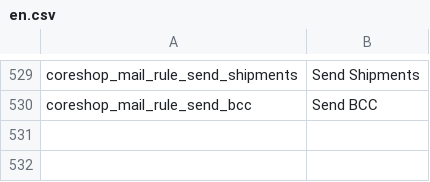
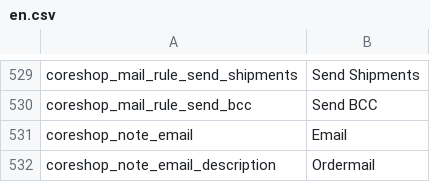
Before and after one commit to coreshop/CoreShop, a CSV file: static/texts/en.csv, drawn as a sheet; only a part is shown, gaps mark what is left out.

```diff
--- a/static/texts/en.csv
+++ b/static/texts/en.csv
@@ -530 +530,3 @@
 "coreshop_mail_rule_send_bcc","Send BCC"
+"coreshop_note_email","Email"
+"coreshop_note_email_description","Ordermail"
```
Also changed, not shown: static/texts/de.csv.
